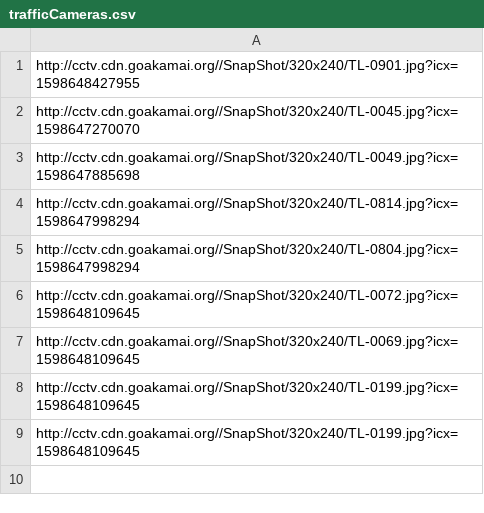
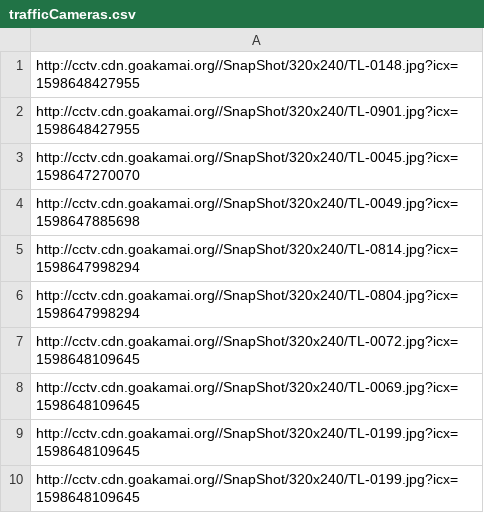
Before and after one commit to StateDocuments/Hawaii, a CSV file: trafficCameras.csv, drawn as a sheet.

Commit message:
Update trafficCameras.csv

```diff
--- a/trafficCameras.csv
+++ b/trafficCameras.csv
@@ -1 +1,2 @@
+http://cctv.cdn.goakamai.org//SnapShot/320x240/TL-0148.jpg?icx=1598648427955
 http://cctv.cdn.goakamai.org//SnapShot/320x240/TL-0901.jpg?icx=1598648427955
```
